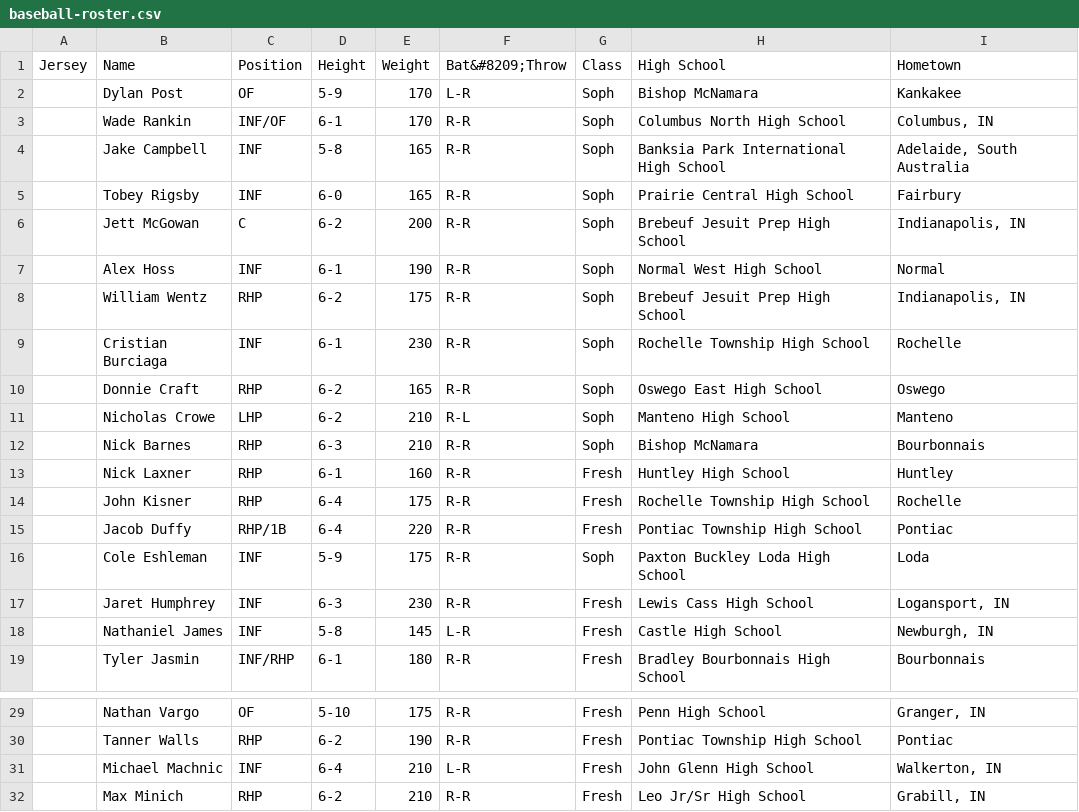
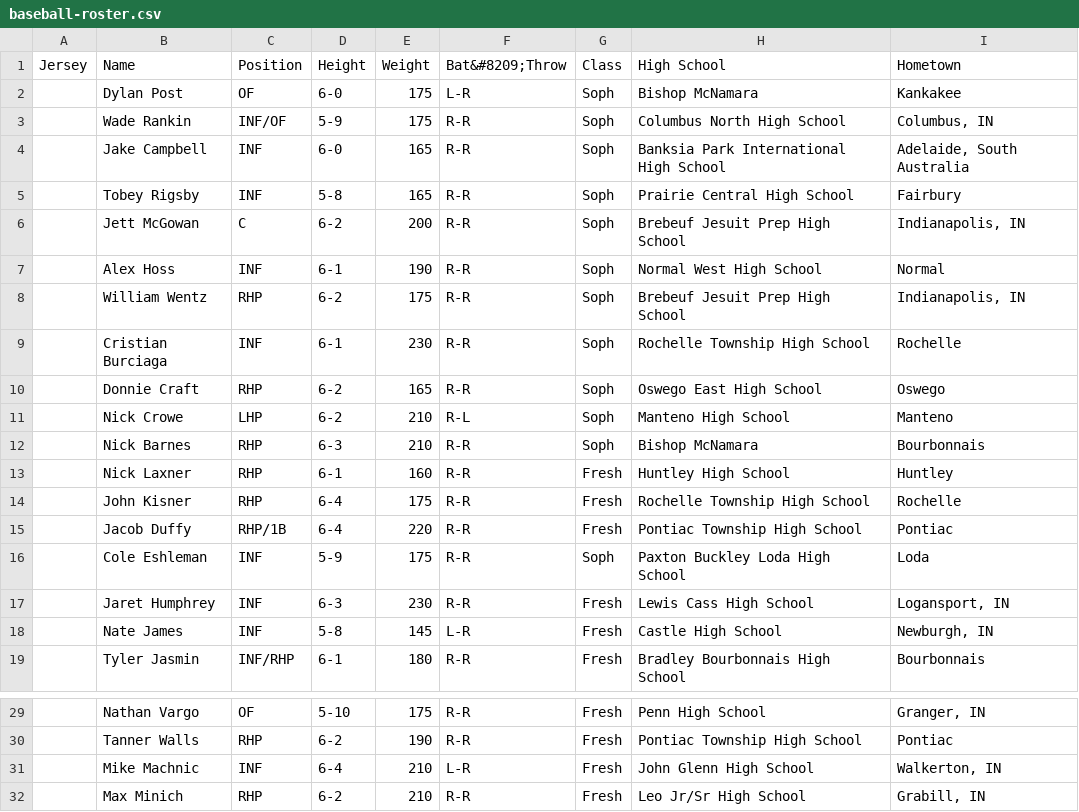
Before and after one commit to KankakeeCommunityCollege/athletics-mockup, a CSV file: _data/baseball-roster.csv, drawn as a sheet; only a part is shown, gaps mark what is left out.

Commit message:
Updated '_data/baseball-roster.csv' via CloudCannon

```diff
--- a/_data/baseball-roster.csv
+++ b/_data/baseball-roster.csv
@@ -1,6 +1,6 @@
 Jersey,Name,Position,Height,Weight,Bat&#8209;Throw,Class,High School,Hometown,
-,Dylan Post,OF,5-9,170,L-R,Soph,Bishop McNamara,Kankakee,
-,Wade Rankin,INF/OF,6-1,170,R-R,Soph,Columbus North High School,"Columbus, IN",
-,Jake Campbell,INF,5-8,165,R-R,Soph,Banksia Park International High School,"Adelaide, South Australia",
-,Tobey Rigsby,INF,6-0,165,R-R,Soph,Prairie Central High School,Fairbury,
+,Dylan Post,OF,6-0,175,L-R,Soph,Bishop McNamara,Kankakee,
+,Wade Rankin,INF/OF,5-9,175,R-R,Soph,Columbus North High School,"Columbus, IN",
+,Jake Campbell,INF,6-0,165,R-R,Soph,Banksia Park International High School,"Adelaide, South Australia",
+,Tobey Rigsby,INF,5-8,165,R-R,Soph,Prairie Central High School,Fairbury,
 ,Jett McGowan,C,6-2,200,R-R,Soph,Brebeuf Jesuit Prep High School,"Indianapolis, IN",
@@ -10,3 +10,3 @@
 ,Donnie Craft,RHP,6-2,165,R-R,Soph,Oswego East High School,Oswego,
-,Nicholas Crowe,LHP,6-2,210,R-L,Soph,Manteno High School,Manteno,
+,Nick Crowe,LHP,6-2,210,R-L,Soph,Manteno High School,Manteno,
 ,Nick Barnes,RHP,6-3,210,R-R,Soph,Bishop McNamara,Bourbonnais,
@@ -17,3 +17,3 @@
 ,Jaret Humphrey,INF,6-3,230,R-R,Fresh,Lewis Cass High School,"Logansport, IN",
-,Nathaniel James,INF,5-8,145,L-R,Fresh,Castle High School,"Newburgh, IN",
+,Nate James,INF,5-8,145,L-R,Fresh,Castle High School,"Newburgh, IN",
 ,Tyler Jasmin,INF/RHP,6-1,180,R-R,Fresh,Bradley Bourbonnais High School,Bourbonnais,
@@ -30,3 +30,3 @@
 ,Tanner Walls,RHP,6-2,190,R-R,Fresh,Pontiac Township High School,Pontiac,
-,Michael Machnic,INF,6-4,210,L-R,Fresh,John Glenn High School,"Walkerton, IN",
+,Mike Machnic,INF,6-4,210,L-R,Fresh,John Glenn High School,"Walkerton, IN",
 ,Max Minich,RHP,6-2,210,R-R,Fresh,Leo Jr/Sr High School,"Grabill, IN",
```
